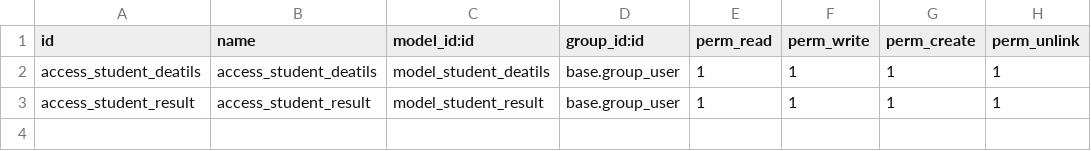
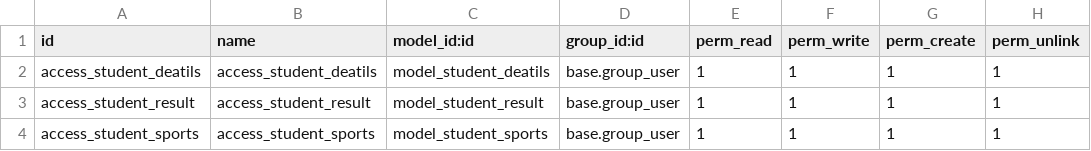
Before and after one commit to samarthchavda/Practice, a CSV file: Student_management_system/security/ir.model.access.csv, drawn as a sheet.

```diff
--- a/Student_management_system/security/ir.model.access.csv
+++ b/Student_management_system/security/ir.model.access.csv
@@ -3 +3,2 @@ access_student_deatils,access_student_deatils,model_student_deatils,base.group_u
 access_student_result,access_student_result,model_student_result,base.group_user,1,1,1,1
+access_student_sports,access_student_sports,model_student_sports,base.group_user,1,1,1,1
```
Also changed, not shown: Library_management_system/security/ir.model.access.csv, mini_sales_order_system/security/ir.model.access.csv, 34 other files.
